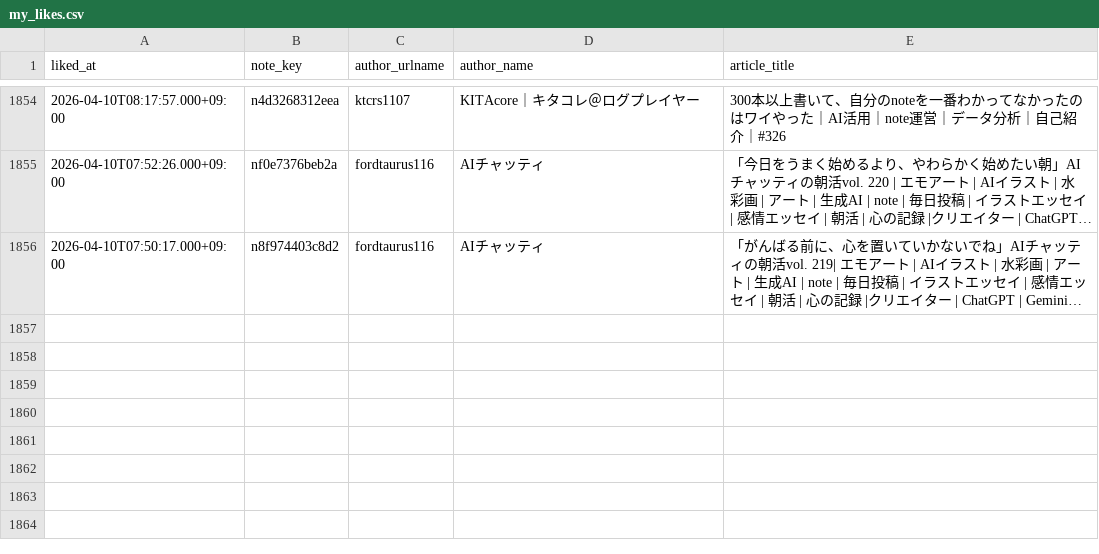
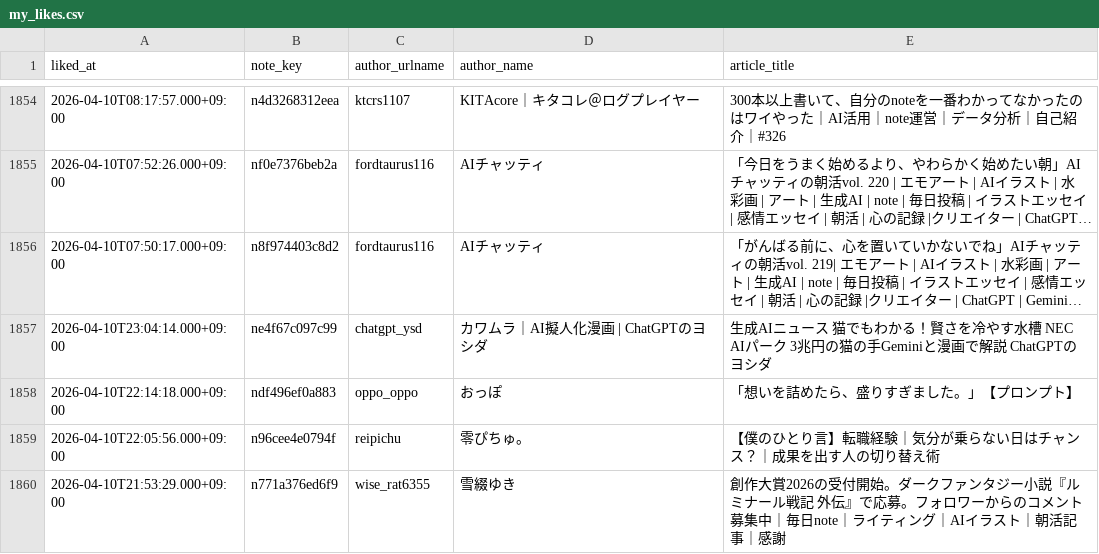
Before and after one commit to hasyamo/note-stats-tracker, a CSV file: data/my_likes.csv, drawn as a sheet; only a part is shown, gaps mark what is left out; long unchanged cells end in …; the diff names each change by its address in the sheet, - before the commit and + after, or states it on an @@ line.

```diff
--- a/data/my_likes.csv
+++ b/data/my_likes.csv
+row 1857: 2026-04-10T23:04:14.000+09:00 | ne4f67c097c99 | chatgpt_ysd | カワムラ｜AI擬人化漫画 | ChatGPTのヨシダ | 生成AIニュース 猫でもわかる！賢さを冷やす水槽 NEC AIパーク 3兆円の猫の手Geminiと漫画で解説 ChatGPTのヨシダ
+row 1858: 2026-04-10T22:14:18.000+09:00 | ndf496ef0a883 | oppo_oppo | おっぽ | 「想いを詰めたら、盛りすぎました。」【プロンプト】
+row 1859: 2026-04-10T22:05:56.000+09:00 | n96cee4e0794f | reipichu | 零ぴちゅ。 | 【僕のひとり言】転職経験｜気分が乗らない日はチャンス？｜成果を出す人の切り替え術
+row 1860: 2026-04-10T21:53:29.000+09:00 | n771a376ed6f9 | wise_rat6355 | 雪綴ゆき | 創作大賞2026の受付開始。ダークファンタジー小説『ルミナール戦記 外伝』で応募。フォロワーからのコメント募集中｜毎日note｜ライティング｜AIイラスト｜朝活記事｜感謝
```
Also changed, not shown: data/daily_summary.csv, data/likes.csv, 2 other files.
